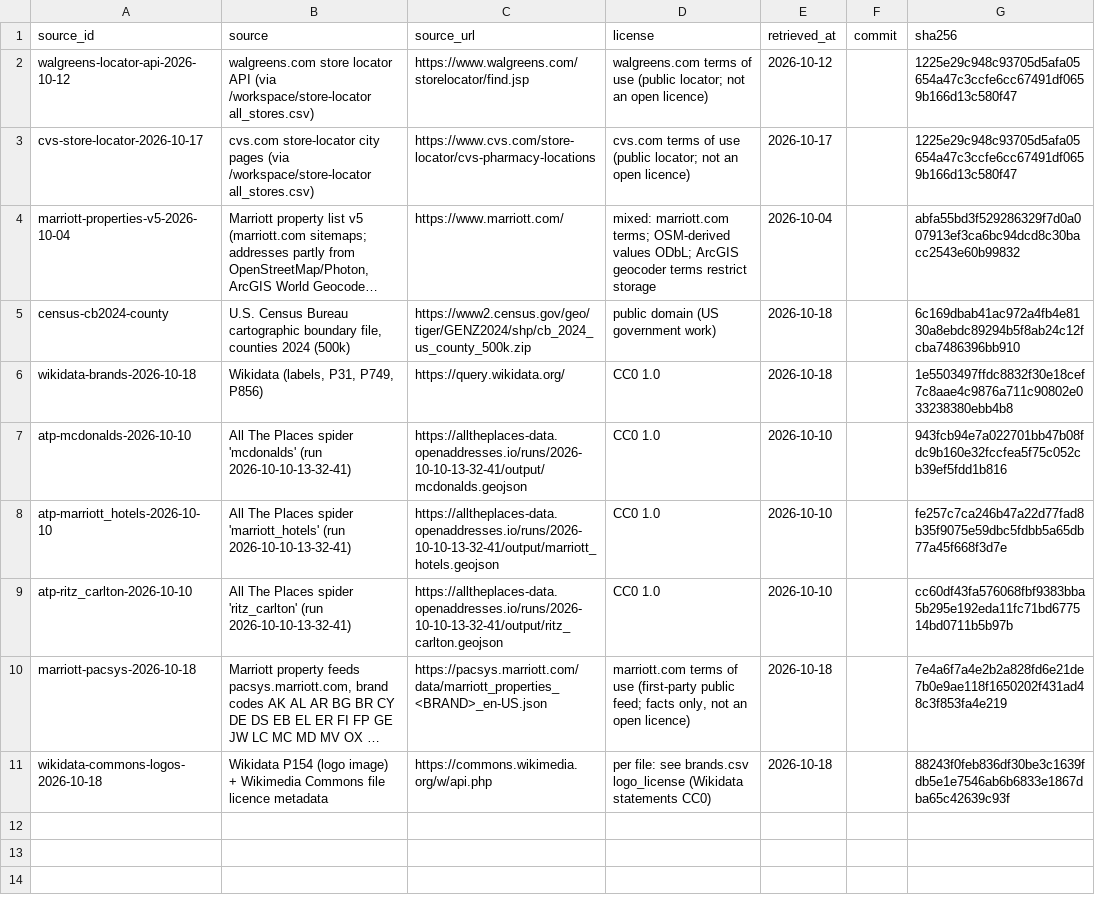
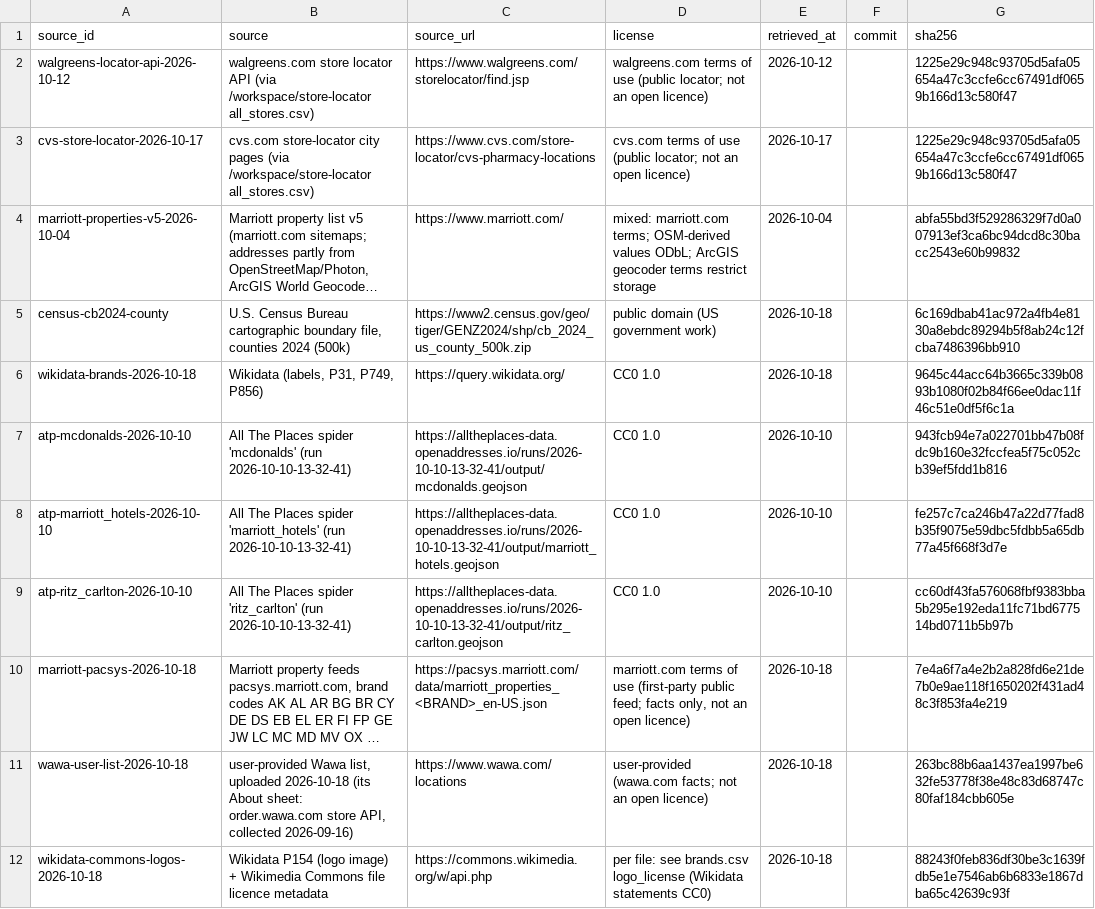
Before and after one commit to ge0r9b/us-districts, a CSV file: data-v3/institutions/companies/sources.csv, drawn as a sheet; long unchanged cells end in …; the diff names each change by its address in the sheet, - before the commit and + after, or states it on an @@ line.

Commit message:
companies: Wawa locations from the user's list (as-is) + company_locations rows

```diff
--- a/data-v3/institutions/companies/sources.csv
+++ b/data-v3/institutions/companies/sources.csv
-G6 (sha256): 1e5503497ffdc8832f30e18cef7c8aae4c9876a711c90802e033238380ebb4b8
+G6 (sha256): 9645c44acc64b3665c339b0893b1080f02b84f66ee0dac11f46c51e0df5f6c1a
+row 11: wawa-user-list-2026-10-18 | user-provided Wawa list, uploaded 2026-10-18 (its About sheet: order.wawa.com store API, collected 2026-09-16) | https://www.wawa.com/locations | user-provided (wawa.com facts; not an open licence) | 2026-10-18 |  | 263bc88b6aa1437ea1997be632fe53778f38e48c83d68747c80faf184cbb605e
```
Also changed, not shown: data-v3/institutions/companies/brand_cleanliness.csv, data-v3/institutions/companies/brands.csv, 5 other files.
